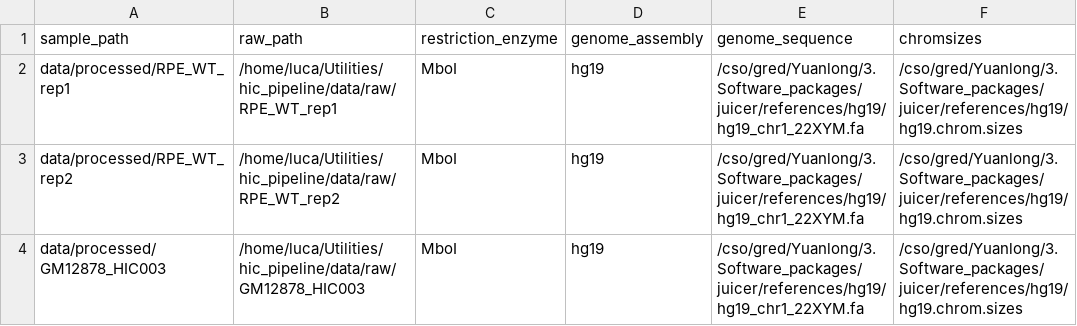
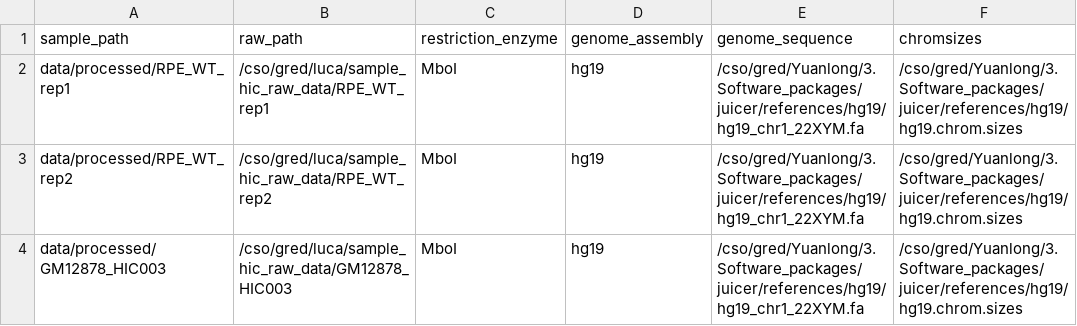
Before and after one commit to CSOgroup/hic_pipeline, a CSV file: test_input.csv, drawn as a sheet.

Commit message:
fixed raw data path

```diff
--- a/test_input.csv
+++ b/test_input.csv
@@ -1,4 +1,4 @@
 sample_path,raw_path,restriction_enzyme,genome_assembly,genome_sequence,chromsizes
-data/processed/RPE_WT_rep1,/home/luca/Utilities/hic_pipeline/data/raw/RPE_WT_rep1,MboI,hg19,/cso/gred/Yuanlong/3.Software_packages/juicer/references/hg19/hg19_chr1_22XYM.fa,/cso/gred/Yuanlong/3.Software_packages/juicer/references/hg19/hg19.chrom.sizes
-data/processed/RPE_WT_rep2,/home/luca/Utilities/hic_pipeline/data/raw/RPE_WT_rep2,MboI,hg19,/cso/gred/Yuanlong/3.Software_packages/juicer/references/hg19/hg19_chr1_22XYM.fa,/cso/gred/Yuanlong/3.Software_packages/juicer/references/hg19/hg19.chrom.sizes
-data/processed/GM12878_HIC003,/home/luca/Utilities/hic_pipeline/data/raw/GM12878_HIC003,MboI,hg19,/cso/gred/Yuanlong/3.Software_packages/juicer/references/hg19/hg19_chr1_22XYM.fa,/cso/gred/Yuanlong/3.Software_packages/juicer/references/hg19/hg19.chrom.sizes
+data/processed/RPE_WT_rep1,/cso/gred/luca/sample_hic_raw_data/RPE_WT_rep1,MboI,hg19,/cso/gred/Yuanlong/3.Software_packages/juicer/references/hg19/hg19_chr1_22XYM.fa,/cso/gred/Yuanlong/3.Software_packages/juicer/references/hg19/hg19.chrom.sizes
+data/processed/RPE_WT_rep2,/cso/gred/luca/sample_hic_raw_data/RPE_WT_rep2,MboI,hg19,/cso/gred/Yuanlong/3.Software_packages/juicer/references/hg19/hg19_chr1_22XYM.fa,/cso/gred/Yuanlong/3.Software_packages/juicer/references/hg19/hg19.chrom.sizes
+data/processed/GM12878_HIC003,/cso/gred/luca/sample_hic_raw_data/GM12878_HIC003,MboI,hg19,/cso/gred/Yuanlong/3.Software_packages/juicer/references/hg19/hg19_chr1_22XYM.fa,/cso/gred/Yuanlong/3.Software_packages/juicer/references/hg19/hg19.chrom.sizes
```
